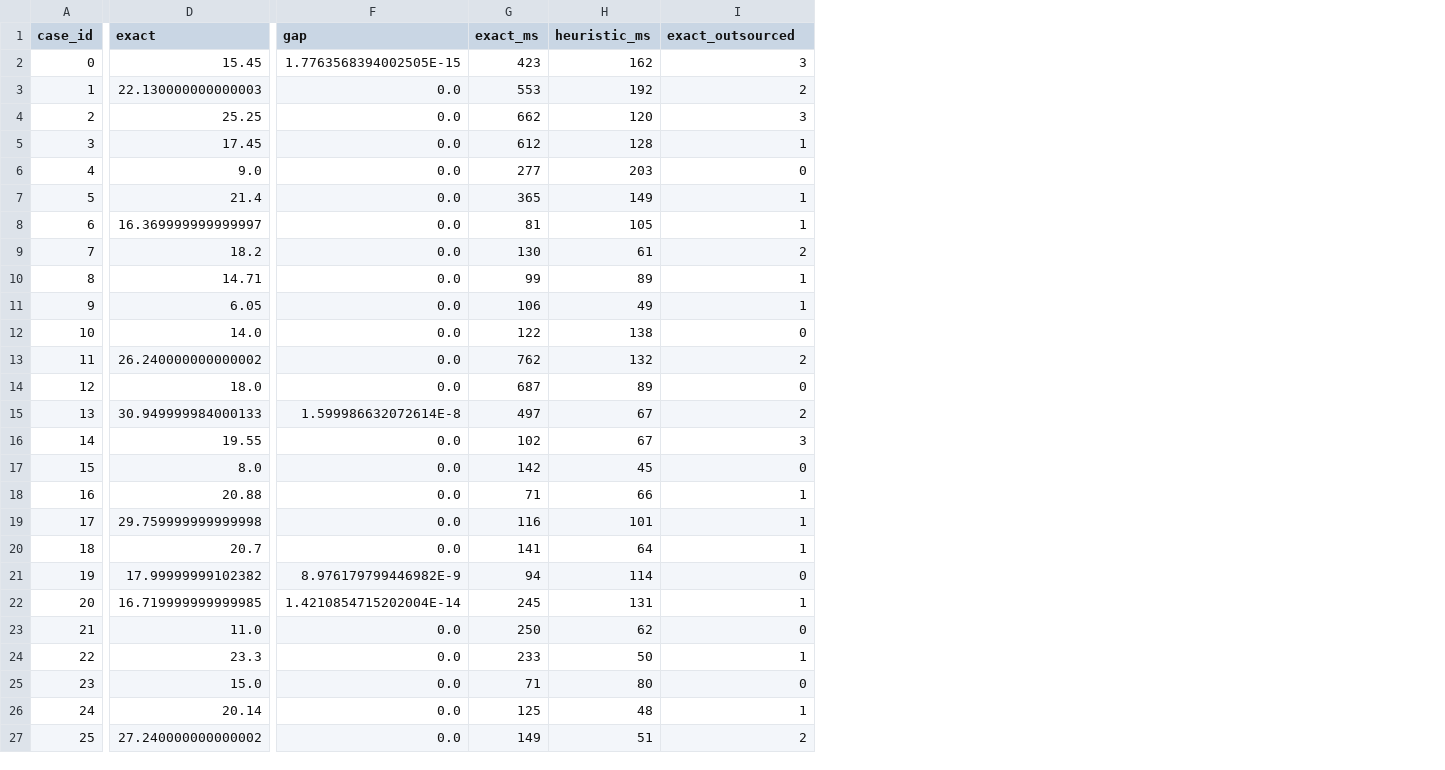
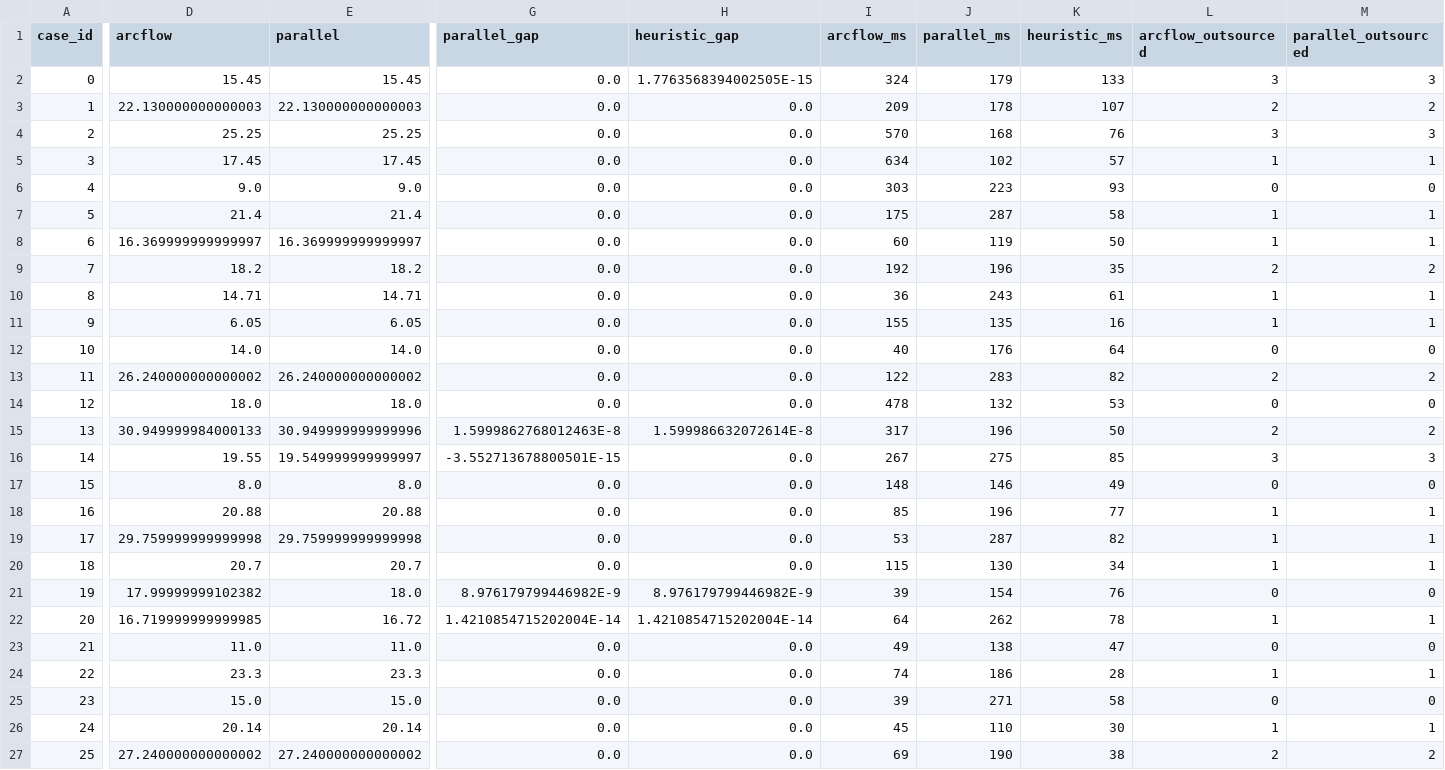
Before and after one commit to changxincao/TWETScheduling, a CSV file: test-results/exact-heuristic/2026-05-17-small-exact-heuristic.csv, drawn as a sheet; only a part is shown, gaps mark what is left out; removed rows and columns are numbered as before the commit, all else as after; the diff covers the shown part only; the diff names each change by its address in the sheet, - before the commit and + after, or states it on an @@ line.

```diff
--- a/test-results/exact-heuristic/2026-05-17-small-exact-heuristic.csv
+++ b/test-results/exact-heuristic/2026-05-17-small-exact-heuristic.csv
+column E (parallel), rows 2-27: 15.45 | 22.130000000000003 | 25.25 | 17.45 | 9.0 | 21.4 | 16.369999999999997 | 18.2 | 14.71 | 6.05 | 14.0 | 26.240000000000002 | 18.0 | 30.949999999999996 | 19.549999999999997 | 8.0 | 20.88 | 29.759999999999998 | 20.7 | 18.0 | 16.72 | 11.0 | 23.3 | 15.0 | 20.14 | 27.240000000000002
+column G (parallel_gap), rows 2-27: 0.0 | 0.0 | 0.0 | 0.0 | 0.0 | 0.0 | 0.0 | 0.0 | 0.0 | 0.0 | 0.0 | 0.0 | 0.0 | 1.5999862768012463E-8 | -3.552713678800501E-15 | 0.0 | 0.0 | 0.0 | 0.0 | 8.976179799446982E-9 | 1.4210854715202004E-14 | 0.0 | 0.0 | 0.0 | 0.0 | 0.0
-column G (exact_ms), rows 2-27: 423 | 553 | 662 | 612 | 277 | 365 | 81 | 130 | 99 | 106 | 122 | 762 | 687 | 497 | 102 | 142 | 71 | 116 | 141 | 94 | 245 | 250 | 233 | 71 | 125 | 149
+column I (arcflow_ms), rows 2-27: 324 | 209 | 570 | 634 | 303 | 175 | 60 | 192 | 36 | 155 | 40 | 122 | 478 | 317 | 267 | 148 | 85 | 53 | 115 | 39 | 64 | 49 | 74 | 39 | 45 | 69
+column J (parallel_ms), rows 2-27: 179 | 178 | 168 | 102 | 223 | 287 | 119 | 196 | 243 | 135 | 176 | 283 | 132 | 196 | 275 | 146 | 196 | 287 | 130 | 154 | 262 | 138 | 186 | 271 | 110 | 190
+column M (parallel_outsourced), rows 2-27: 3 | 2 | 3 | 1 | 0 | 1 | 1 | 2 | 1 | 1 | 0 | 2 | 0 | 2 | 3 | 0 | 1 | 1 | 1 | 0 | 1 | 0 | 1 | 0 | 1 | 2
-D1: exact
+D1: arcflow
-H1: gap
+H1: heuristic_gap
-L1: exact_outsourced
+L1: arcflow_outsourced
-K2 (heuristic_ms): 162
+K2 (heuristic_ms): 133
-K3 (heuristic_ms): 192
+K3 (heuristic_ms): 107
-K4 (heuristic_ms): 120
+K4 (heuristic_ms): 76
-K5 (heuristic_ms): 128
+K5 (heuristic_ms): 57
-K6 (heuristic_ms): 203
+K6 (heuristic_ms): 93
-K7 (heuristic_ms): 149
+K7 (heuristic_ms): 58
-K8 (heuristic_ms): 105
+K8 (heuristic_ms): 50
-K9 (heuristic_ms): 61
+K9 (heuristic_ms): 35
-K10 (heuristic_ms): 89
+K10 (heuristic_ms): 61
-K11 (heuristic_ms): 49
+K11 (heuristic_ms): 16
-K12 (heuristic_ms): 138
+K12 (heuristic_ms): 64
-K13 (heuristic_ms): 132
+K13 (heuristic_ms): 82
-K14 (heuristic_ms): 89
+K14 (heuristic_ms): 53
-K15 (heuristic_ms): 67
+K15 (heuristic_ms): 50
-K16 (heuristic_ms): 67
+K16 (heuristic_ms): 85
-K17 (heuristic_ms): 45
+K17 (heuristic_ms): 49
-K18 (heuristic_ms): 66
+K18 (heuristic_ms): 77
-K19 (heuristic_ms): 101
+K19 (heuristic_ms): 82
-K20 (heuristic_ms): 64
+K20 (heuristic_ms): 34
-K21 (heuristic_ms): 114
+K21 (heuristic_ms): 76
-K22 (heuristic_ms): 131
+K22 (heuristic_ms): 78
-K23 (heuristic_ms): 62
+K23 (heuristic_ms): 47
-K24 (heuristic_ms): 50
+K24 (heuristic_ms): 28
-K25 (heuristic_ms): 80
+K25 (heuristic_ms): 58
-K26 (heuristic_ms): 48
+K26 (heuristic_ms): 30
-K27 (heuristic_ms): 51
+K27 (heuristic_ms): 38
```
Also changed, not shown: 14 edited cells elsewhere in this file, 3 other files.
